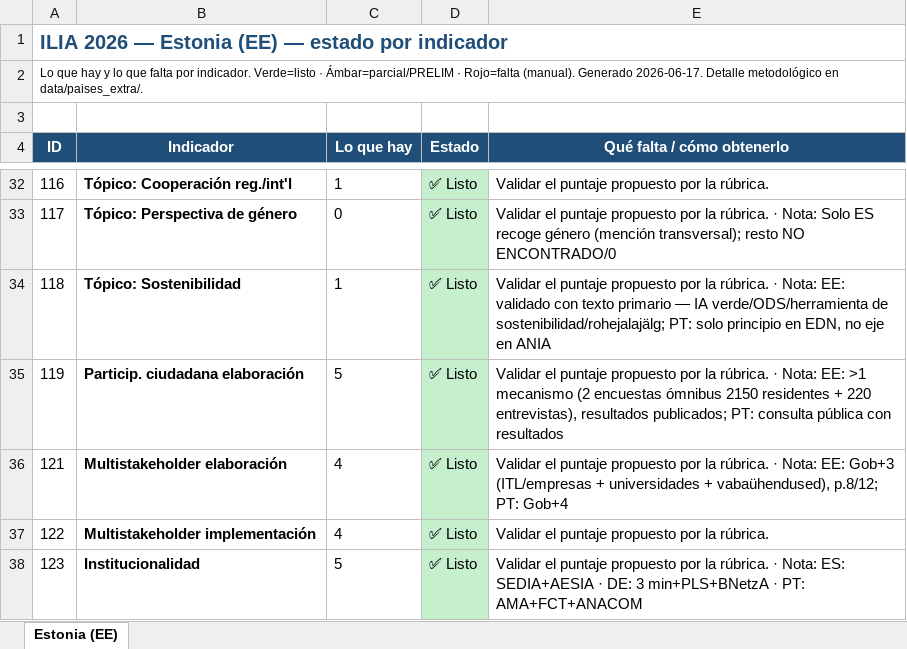
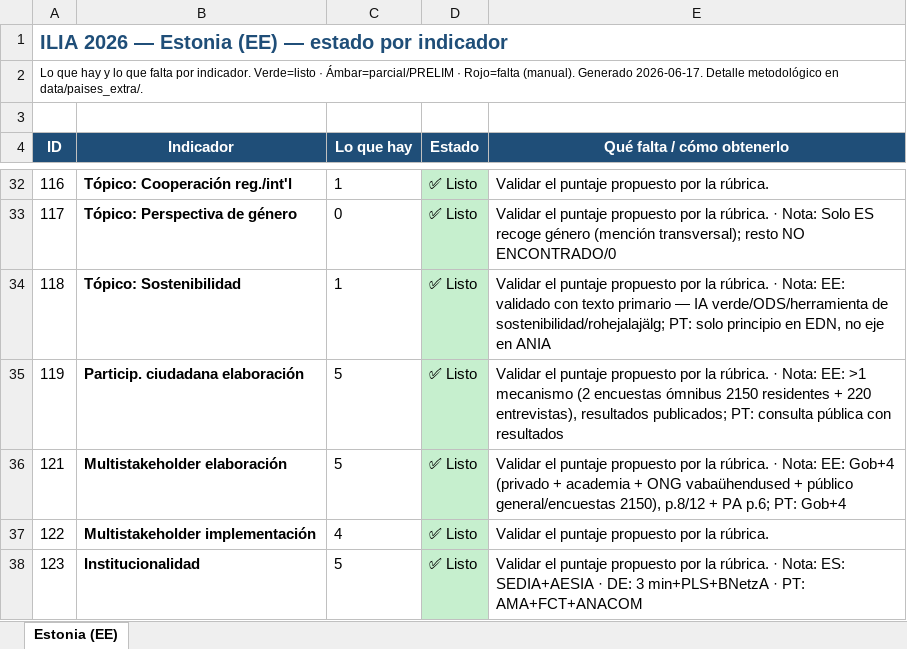
Before and after one commit to aplicaciones-foresight/ilia26-participacion, an Excel workbook: data/paises_extra/por_pais/Planilla_EE_Estonia_ILIA2026.xlsx, sheet Estonia (EE), drawn as a sheet; only a part is shown, gaps mark what is left out; values as stored, in another font and other column widths than the file's, no borders; the diff names each change by its address in the sheet, - before the commit and + after, or states it on an @@ line.

```diff
--- a/data/paises_extra/por_pais/Planilla_EE_Estonia_ILIA2026.xlsx (sheet Estonia (EE))
+++ b/data/paises_extra/por_pais/Planilla_EE_Estonia_ILIA2026.xlsx (sheet Estonia (EE))
-C36 (Lo que hay): 4
+C36 (Lo que hay): 5
-E36 (Qué falta / cómo obtenerlo): …Nota: EE: Gob+3 (ITL/empresas + universidades + vabaühendused), p.8/12; PT: Gob+4
+E36 (Qué falta / cómo obtenerlo): …Nota: EE: Gob+4 (privado + academia + ONG vabaühendused + público general/encuestas 2150), p.8/12 + PA p.6; PT: Gob+4
```
Also changed, not shown: data/paises_extra/por_pais/Gobernanza_EE_Estonia_ILIA2026.xlsx, data/paises_extra/por_pais/Planilla_DE_Alemania_ILIA2026.xlsx, 15 other files.
